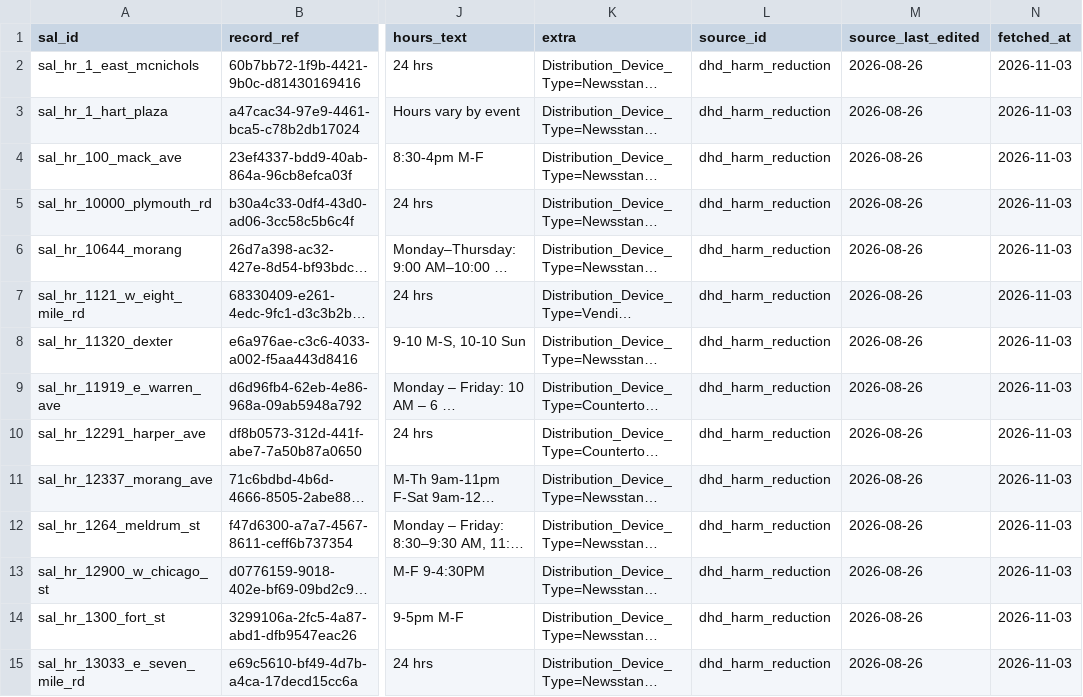
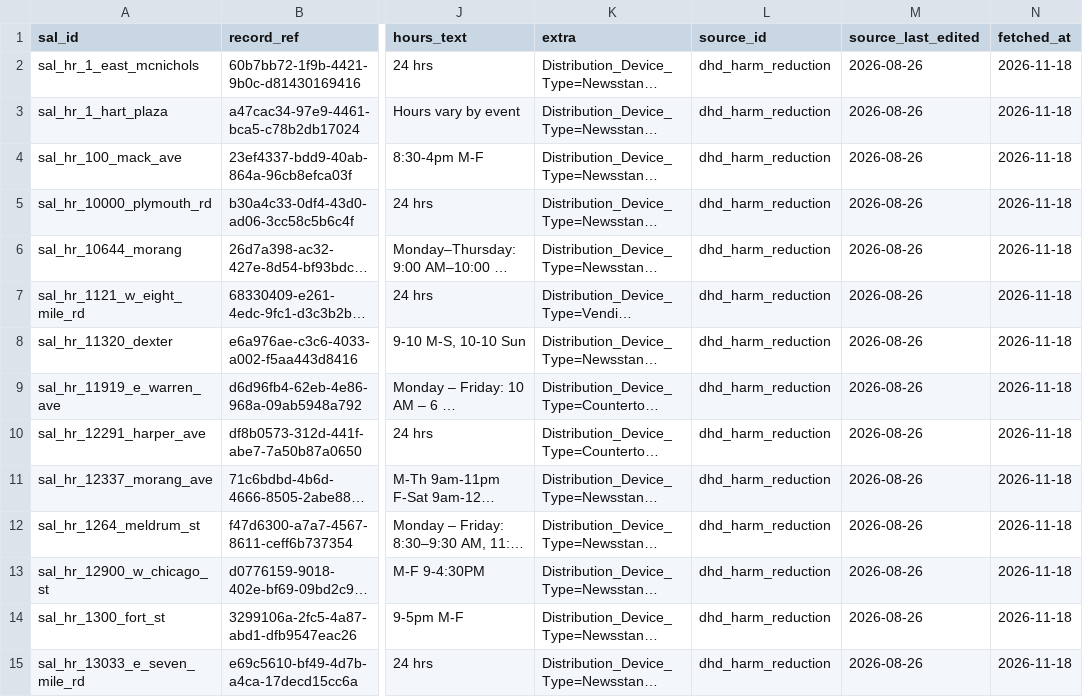
Before and after one commit to kp2485/313-help, a CSV file: data/ingested/dhd_harm_reduction.csv, drawn as a sheet; only a part is shown, gaps mark what is left out; long unchanged cells end in …; the diff covers the shown part only; the diff names each change by its address in the sheet, - before the commit and + after, or states it on an @@ line.

```diff
--- a/data/ingested/dhd_harm_reduction.csv
+++ b/data/ingested/dhd_harm_reduction.csv
-N2:N15 (fetched_at): 2026-11-03
+N2:N15 (fetched_at): 2026-11-18
```
Also changed, not shown: 46 edited cells elsewhere in this file, data/staging/city_food_map.csv, data/staging/rec_centers.csv, 3 other files.
